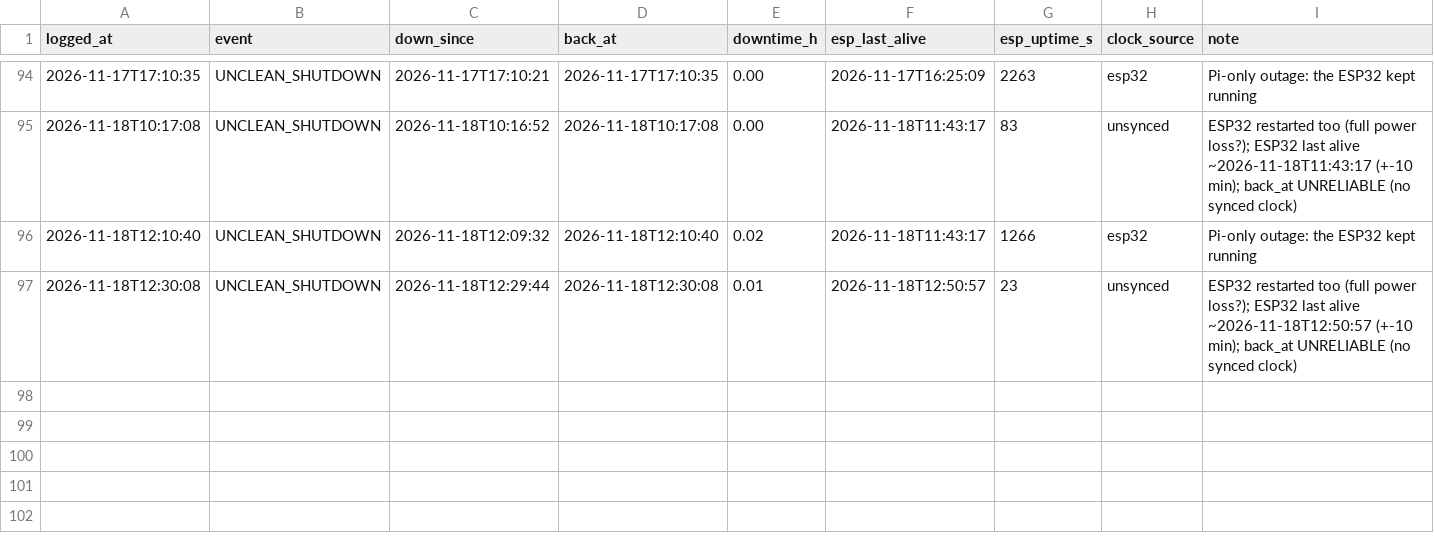
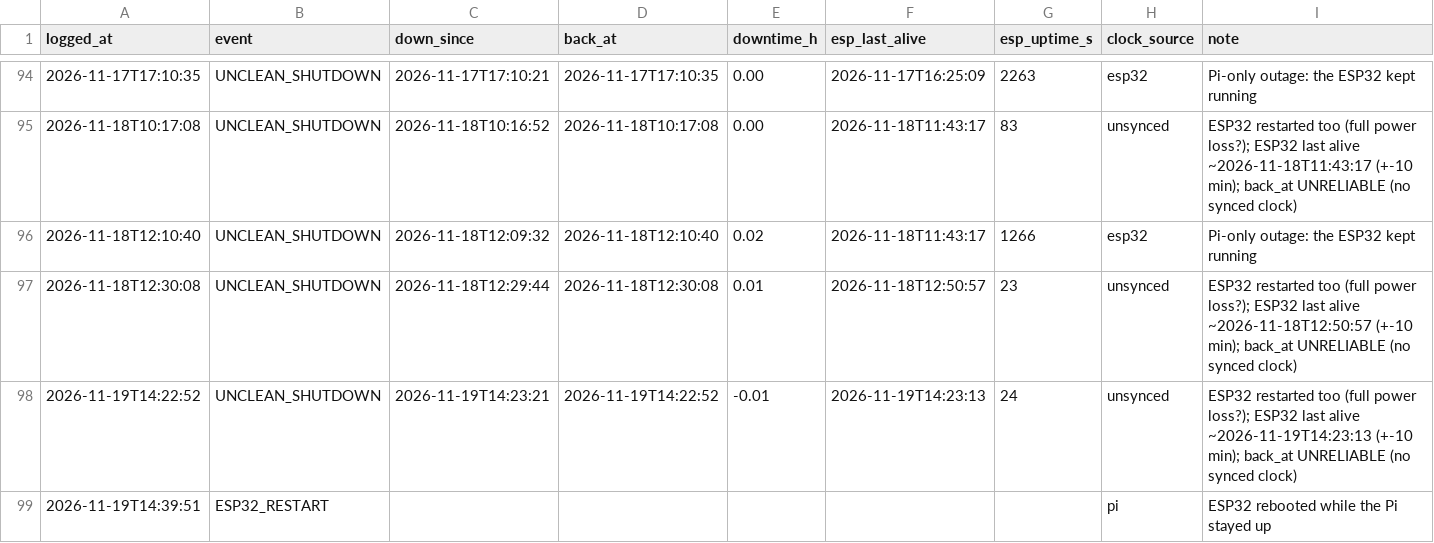
Before and after one commit to cedvtan13/THESIS, a CSV file: DATA/agrisentry_data/power_log.csv, drawn as a sheet; only a part is shown, gaps mark what is left out; the diff names each change by its address in the sheet, - before the commit and + after, or states it on an @@ line.

```diff
--- a/DATA/agrisentry_data/power_log.csv
+++ b/DATA/agrisentry_data/power_log.csv
+row 98: 2026-11-19T14:22:52 | UNCLEAN_SHUTDOWN | 2026-11-19T14:23:21 | 2026-11-19T14:22:52 | -0.01 | 2026-11-19T14:23:13 | 24 | unsynced | ESP32 restarted too (full power loss?); ESP32 last alive ~2026-11-19T14:23:13 (+-10 min); back_at UNRELIABLE (no synced clock)
+row 99: 2026-11-19T14:39:51 | ESP32_RESTART |  |  |  |  |  | pi | ESP32 rebooted while the Pi stayed up
```
Also changed, not shown: DATA/agrisentry_data/irrigation_log.csv, DATA/agrisentry_data/sm_log.csv, 13 other files.
